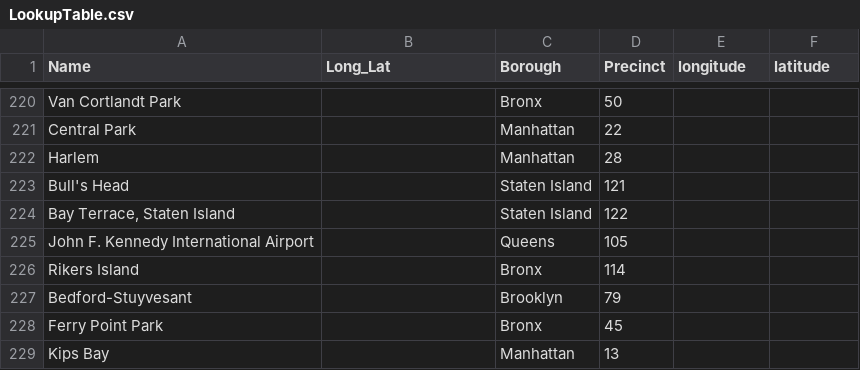
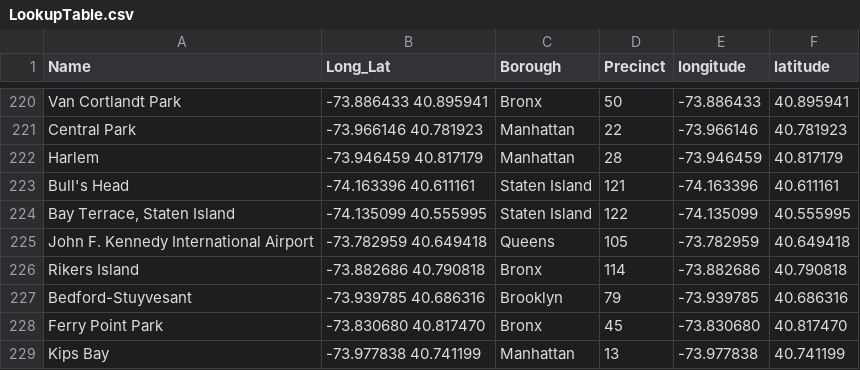
Before and after one commit to sfloam/neighborhoodhunter, a CSV file: resources/LookupTable.csv, drawn as a sheet; only a part is shown, gaps mark what is left out; the diff covers the shown part only; the diff names each change by its address in the sheet, - before the commit and + after, or states it on an @@ line.

```diff
--- a/resources/LookupTable.csv
+++ b/resources/LookupTable.csv
-B220 (Long_Lat): (empty)
+B220 (Long_Lat): -73.886433 40.895941
-E220 (longitude): (empty)
+E220 (longitude): -73.886433
-F220 (latitude): (empty)
+F220 (latitude): 40.895941
-B221 (Long_Lat): (empty)
+B221 (Long_Lat): -73.966146 40.781923
-E221 (longitude): (empty)
+E221 (longitude): -73.966146
-F221 (latitude): (empty)
+F221 (latitude): 40.781923
-B222 (Long_Lat): (empty)
+B222 (Long_Lat): -73.946459 40.817179
-E222 (longitude): (empty)
+E222 (longitude): -73.946459
-F222 (latitude): (empty)
+F222 (latitude): 40.817179
-B223 (Long_Lat): (empty)
+B223 (Long_Lat): -74.163396 40.611161
-E223 (longitude): (empty)
+E223 (longitude): -74.163396
-F223 (latitude): (empty)
+F223 (latitude): 40.611161
-B224 (Long_Lat): (empty)
+B224 (Long_Lat): -74.135099 40.555995
-E224 (longitude): (empty)
+E224 (longitude): -74.135099
-F224 (latitude): (empty)
+F224 (latitude): 40.555995
-B225 (Long_Lat): (empty)
+B225 (Long_Lat): -73.782959 40.649418
-E225 (longitude): (empty)
+E225 (longitude): -73.782959
-F225 (latitude): (empty)
+F225 (latitude): 40.649418
-B226 (Long_Lat): (empty)
+B226 (Long_Lat): -73.882686 40.790818
-E226 (longitude): (empty)
+E226 (longitude): -73.882686
-F226 (latitude): (empty)
+F226 (latitude): 40.790818
-B227 (Long_Lat): (empty)
+B227 (Long_Lat): -73.939785 40.686316
-E227 (longitude): (empty)
+E227 (longitude): -73.939785
-F227 (latitude): (empty)
+F227 (latitude): 40.686316
-B228 (Long_Lat): (empty)
+B228 (Long_Lat): -73.830680 40.817470
-E228 (longitude): (empty)
+E228 (longitude): -73.830680
-F228 (latitude): (empty)
+F228 (latitude): 40.817470
-B229 (Long_Lat): (empty)
+B229 (Long_Lat): -73.977838 40.741199
-E229 (longitude): (empty)
+E229 (longitude): -73.977838
-F229 (latitude): (empty)
+F229 (latitude): 40.741199
```
Also changed, not shown: 141 edited cells elsewhere in this file.
